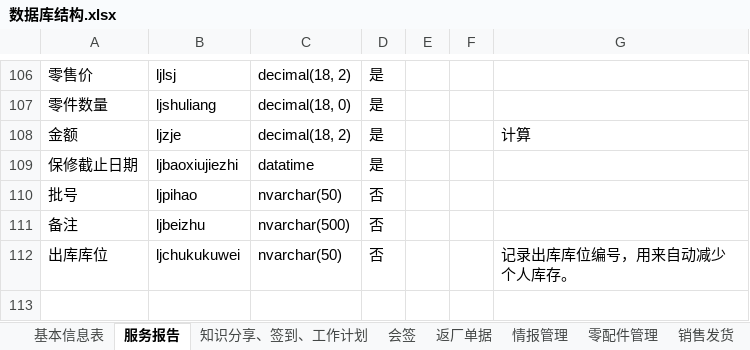
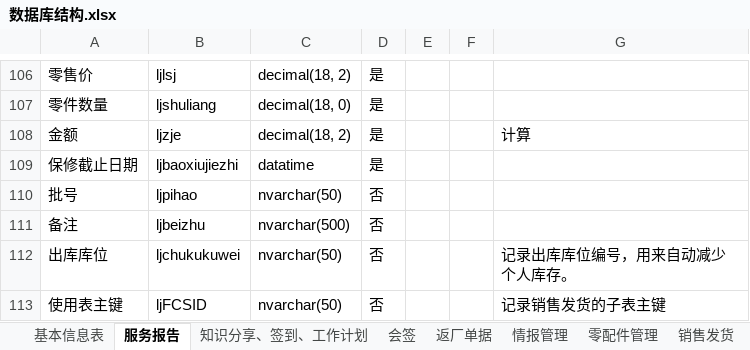
Before and after one commit to gotodk/shfw, an Excel workbook: 数据库结构.xlsx, sheet 服务报告, drawn as a sheet; only a part is shown, gaps mark what is left out; values as stored, in another font and other column widths than the file's, no borders; the diff names each change by its address in the sheet, - before the commit and + after, or states it on an @@ line.

```diff
--- a/数据库结构.xlsx (sheet 服务报告)
+++ b/数据库结构.xlsx (sheet 服务报告)
+row 113: 使用表主键 | ljFCSID | nvarchar(50) | 否 |  |  | 记录销售发货的子表主键
```
Also changed, not shown: sheet 销售发货, 15 other files.
